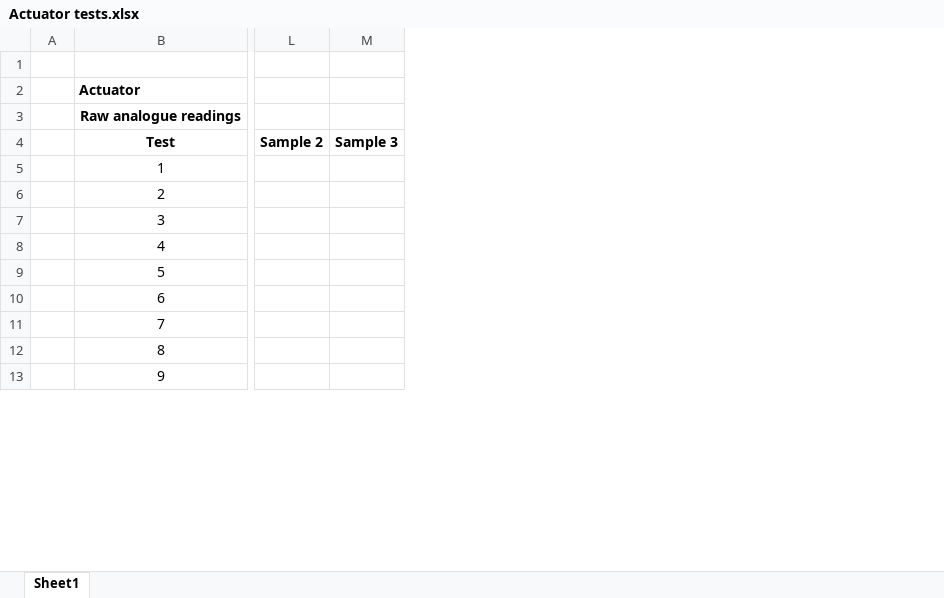
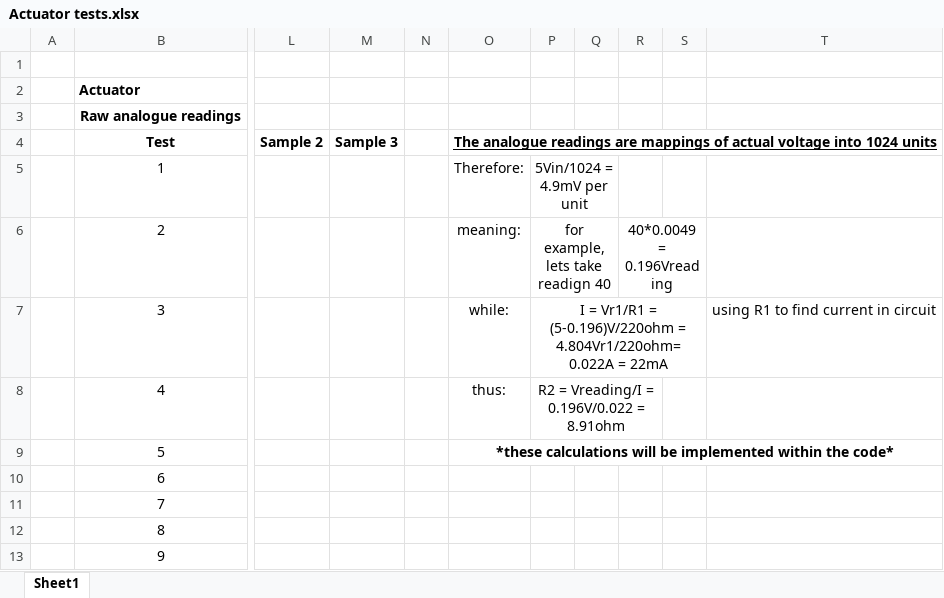
Before and after one commit to Saad2715/Reverse-Engineered-Actuator, an Excel workbook: Actuator tests.xlsx, sheet Sheet1, drawn as a sheet; only a part is shown, gaps mark what is left out; values as stored, in another font and other column widths than the file's, no borders; the diff names each change by its address in the sheet, - before the commit and + after, or states it on an @@ line.

Commit message:
Resistance calculations added to code and spreadsheet

```diff
--- a/Actuator tests.xlsx (sheet Sheet1)
+++ b/Actuator tests.xlsx (sheet Sheet1)
+column N, empty
+column O, rows 4-9: The analogue readings are mappings of actual voltage into 1024 units | Therefore: | meaning: | while: | thus: | *these calculations will be implemented within the code*
+column P, rows 5-8: 5Vin/1024 = 4.9mV per unit | for example, lets take readign 40 | I = Vr1/R1 = (5-0.196)V/220ohm = 4.804Vr1/220ohm= 0.022A = 22mA | R2 = Vreading/I = 0.196V/0.022 = 8.91ohm
+column Q, empty
+column R, row 6: 40*0.0049 = 0.196Vreading
+column S, empty
+column T, row 7: using R1 to find current in circuit
```
Also changed, not shown: 1 other file.
